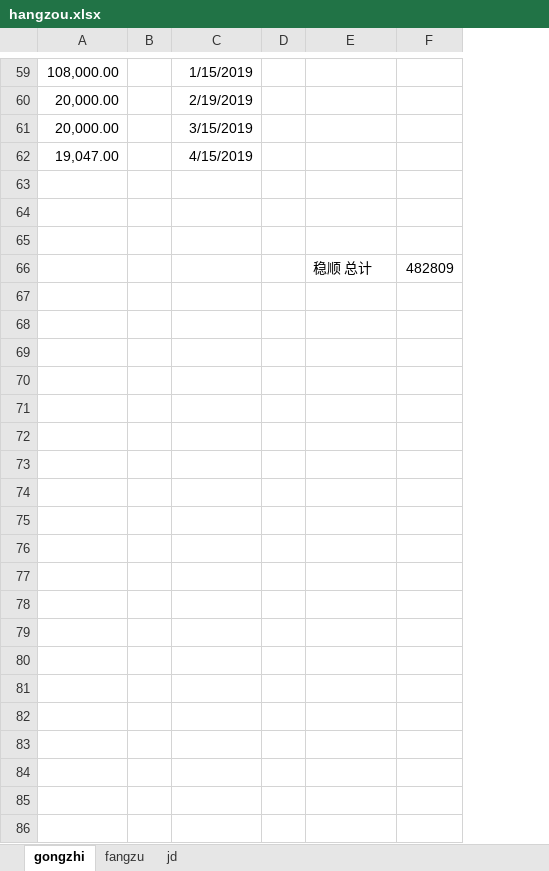
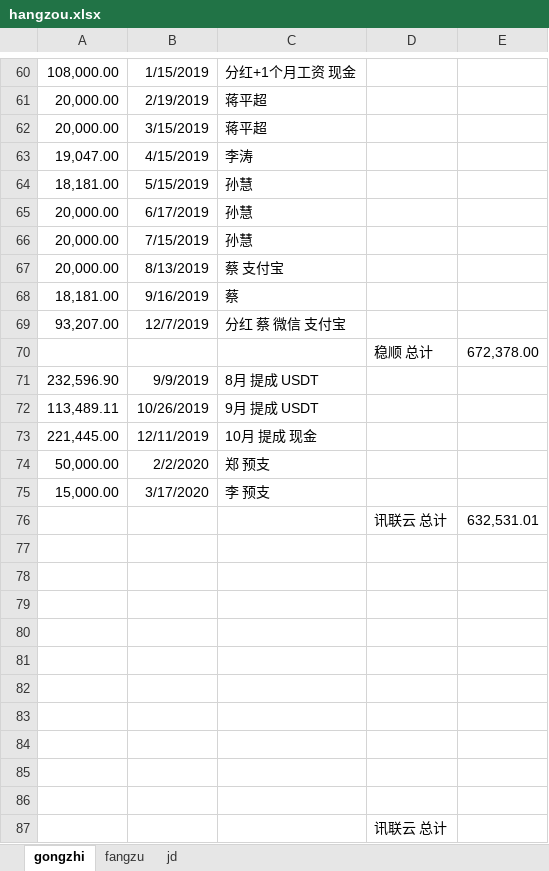
Before and after one commit to xxdoc/kl_tool, an Excel workbook: getTorrnet/hangzou.xlsx, sheet gongzhi, drawn as a sheet; only a part is shown, gaps mark what is left out; values as stored, in another font and other column widths than the file's, no borders; removed rows and columns are numbered as before the commit, all else as after; the diff covers the shown part only; the diff names each change by its address in the sheet, - before the commit and + after, or states it on an @@ line.

```diff
--- a/getTorrnet/hangzou.xlsx (sheet gongzhi)
+++ b/getTorrnet/hangzou.xlsx (sheet gongzhi)
-column B, empty
-column D, empty
+column C, rows 60-63: 分红+1个月工资 现金 | 蒋平超 | 蒋平超 | 李涛
-column F, row 66: 482809
+column E, empty
+row 64: 18,181.00 | 5/15/2019 | 孙慧
+row 65: 20,000.00 | 6/17/2019 | 孙慧
+row 66: 20,000.00 | 7/15/2019 | 孙慧
+row 67: 20,000.00 | 8/13/2019 | 蔡 支付宝
+row 68: 18,181.00 | 9/16/2019 | 蔡
+row 69: 93,207.00 | 12/7/2019 | 分红 蔡 微信 支付宝
+row 70:  |  |  | 稳顺 总计 | 672,378.00
+row 71: 232,596.90 | 9/9/2019 | 8月 提成 USDT
+row 72: 113,489.11 | 10/26/2019 | 9月 提成 USDT
+row 73: 221,445.00 | 12/11/2019 | 10月 提成 现金
+row 74: 50,000.00 | 2/2/2020 | 郑 预支
+row 75: 15,000.00 | 3/17/2020 | 李 预支
+row 76:  |  |  | 讯联云 总计 | 632,531.01
+row 80: (empty)
+row 81: (empty)
+row 82: (empty)
+row 83: (empty)
+row 84: (empty)
+row 85: (empty)
+row 86: (empty)
-D87: 稳顺 总计
+D87: 讯联云 总计
```
Also changed, not shown: 1 added row elsewhere in this sheet, sheet fangzu, sheet jd, formulas that keep their value, 11 other files.
